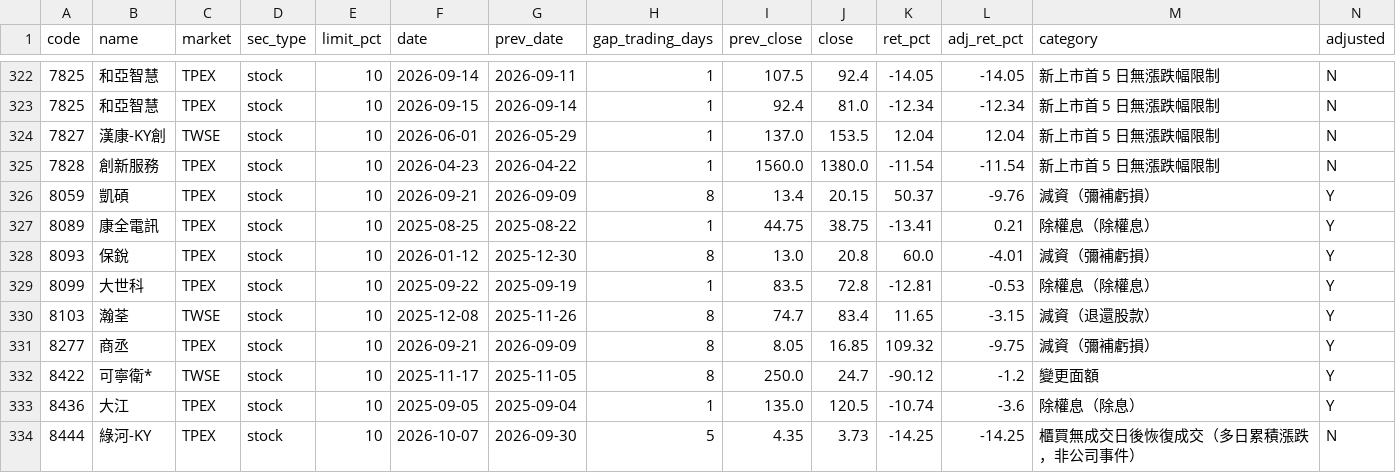
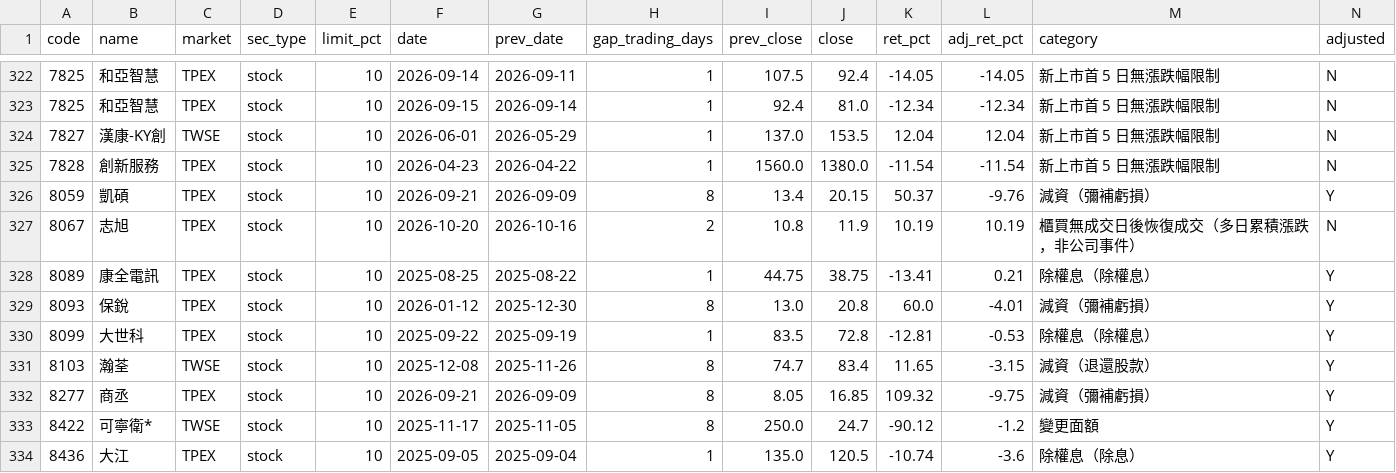
Before and after one commit to u6x06a/-tw-watchlist-data, a CSV file: data/jump_review.csv, drawn as a sheet; only a part is shown, gaps mark what is left out; the shorter side is filled out with more unchanged rows; rows hold the shown columns only; the diff names each change by its address in the sheet, - before the commit and + after, or states it on an @@ line.

```diff
--- a/data/jump_review.csv
+++ b/data/jump_review.csv
+row 327: 8067 | 志旭 | TPEX | stock | 10 | 2026-10-20 | 2026-10-16 | 2 | 10.8 | 11.9 | 10.19 | 10.19 | 櫃買無成交日後恢復成交（多日累積漲跌，非公司事件） | N
```
Also changed, not shown: data/adj_factors.csv, data/prices_adj.csv, 13 other files.
